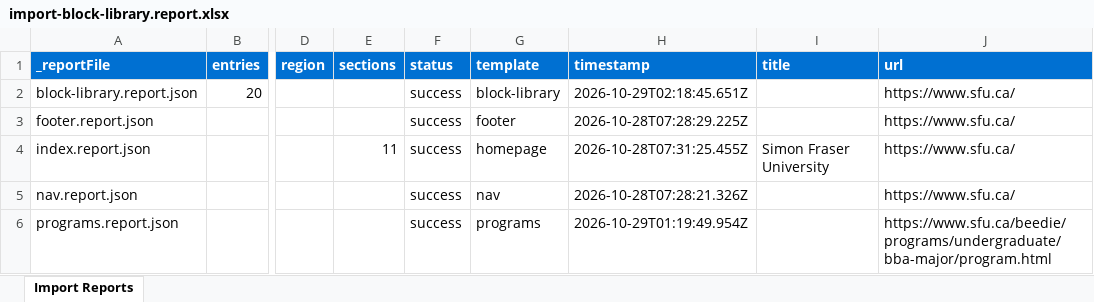
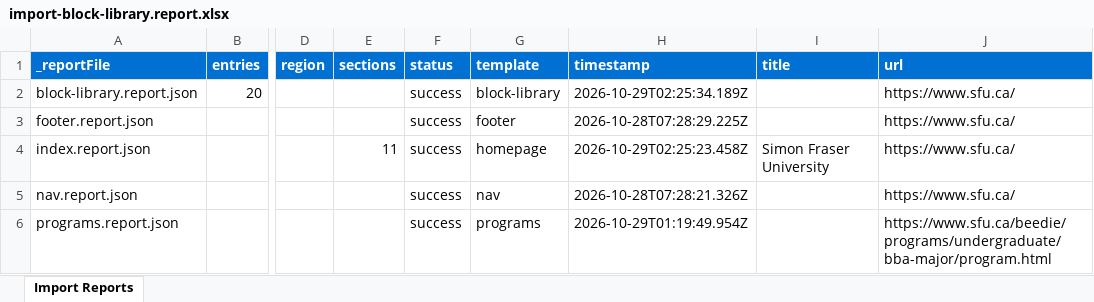
Before and after one commit to chis-adobe/sfu, an Excel workbook: tools/importer/reports/import-block-library.report.xlsx, sheet Import Reports, drawn as a sheet; only a part is shown, gaps mark what is left out; values as stored, in another font and other column widths than the file's, no borders; the diff names each change by its address in the sheet, - before the commit and + after, or states it on an @@ line.

```diff
--- a/tools/importer/reports/import-block-library.report.xlsx (sheet Import Reports)
+++ b/tools/importer/reports/import-block-library.report.xlsx (sheet Import Reports)
-H2 (timestamp): 2026-10-29T02:18:45.651Z
+H2 (timestamp): 2026-10-29T02:25:34.189Z
-H4 (timestamp): 2026-10-28T07:31:25.455Z
+H4 (timestamp): 2026-10-29T02:25:23.458Z
```
Also changed, not shown: tools/importer/reports/import-homepage.report.xlsx, 7 other files.
